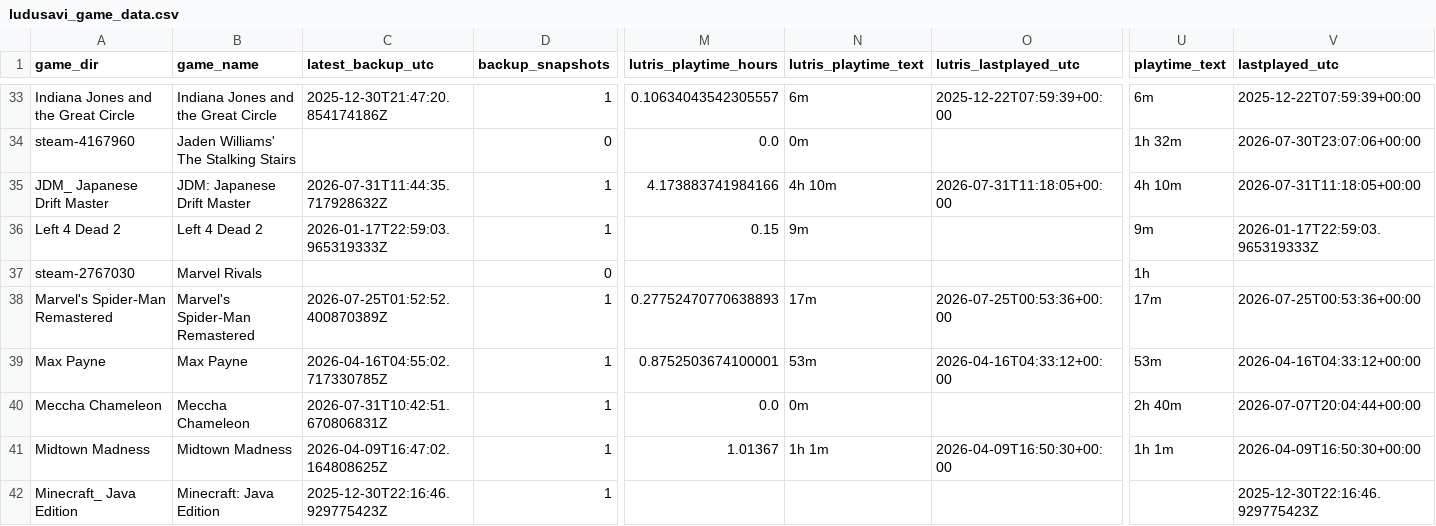
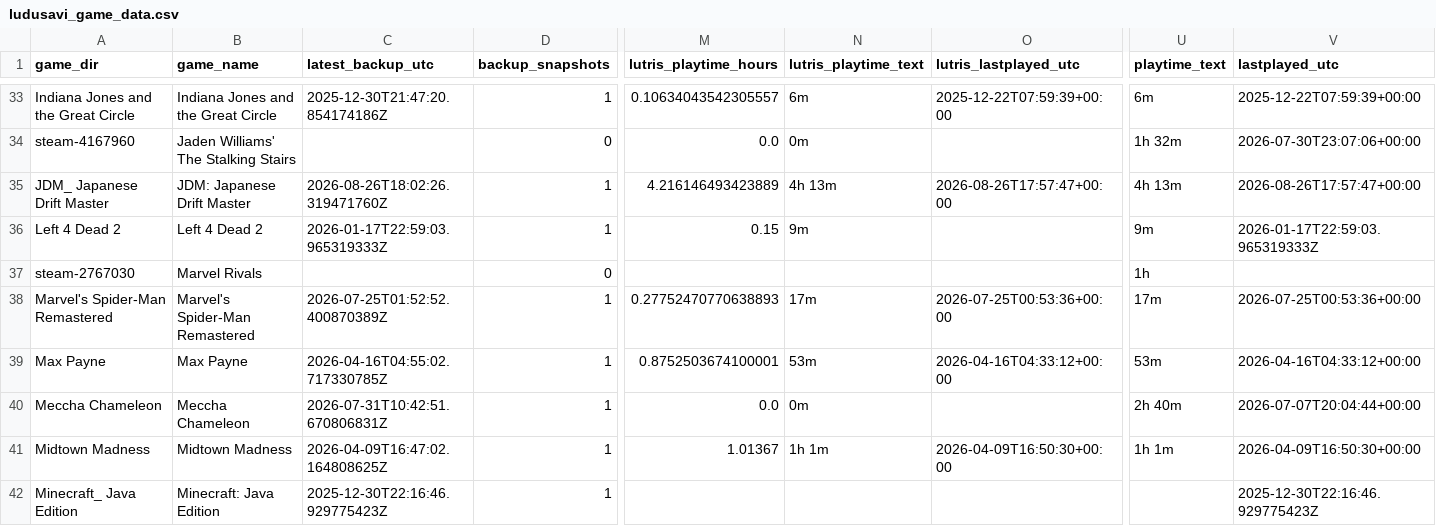
Before and after one commit to x3ero0/ludusavi-stats-public, a CSV file: ludusavi_game_data.csv, drawn as a sheet; only a part is shown, gaps mark what is left out; the diff names each change by its address in the sheet, - before the commit and + after, or states it on an @@ line.

```diff
--- a/ludusavi_game_data.csv
+++ b/ludusavi_game_data.csv
-C35 (latest_backup_utc): 2026-07-31T11:44:35.717928632Z
+C35 (latest_backup_utc): 2026-08-26T18:02:26.319471760Z
-M35 (lutris_playtime_hours): 4.173883741984166
+M35 (lutris_playtime_hours): 4.216146493423889
-N35 (lutris_playtime_text): 4h 10m
+N35 (lutris_playtime_text): 4h 13m
-O35 (lutris_lastplayed_utc): 2026-07-31T11:18:05+00:00
+O35 (lutris_lastplayed_utc): 2026-08-26T17:57:47+00:00
-U35 (playtime_text): 4h 10m
+U35 (playtime_text): 4h 13m
-V35 (lastplayed_utc): 2026-07-31T11:18:05+00:00
+V35 (lastplayed_utc): 2026-08-26T17:57:47+00:00
```
